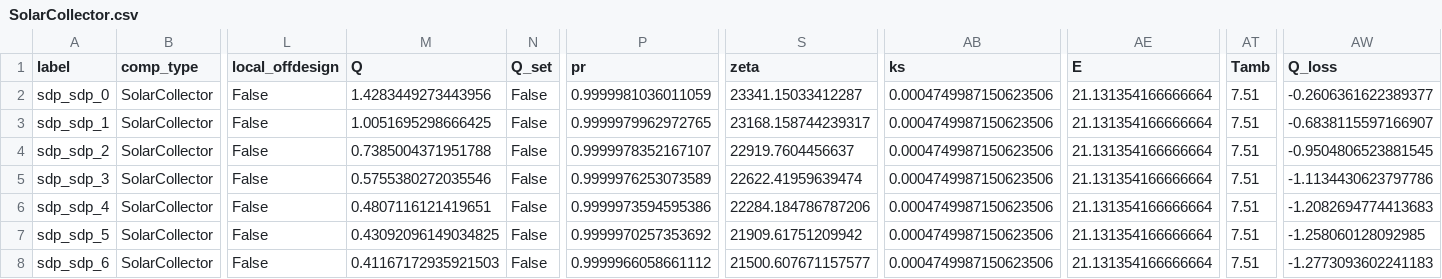
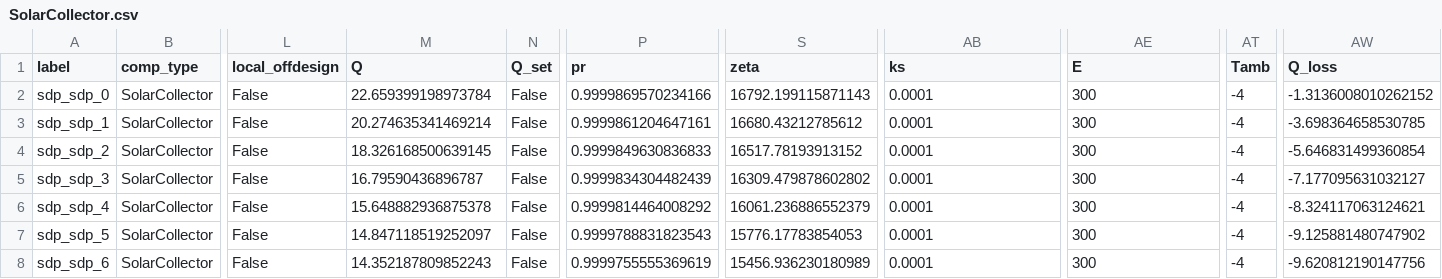
Before and after one commit to hamzaable/Modelling-of-Solar-Roof-Tiles, a CSV file: sdp/components/SolarCollector.csv, drawn as a sheet; only a part is shown, gaps mark what is left out; the diff covers the shown part only; the diff names each change by its address in the sheet, - before the commit and + after, or states it on an @@ line.

```diff
--- a/sdp/components/SolarCollector.csv
+++ b/sdp/components/SolarCollector.csv
-M2 (Q): 1.4283449273443956
+M2 (Q): 22.659399198973784
-P2 (pr): 0.9999981036011059
+P2 (pr): 0.9999869570234166
-S2 (zeta): 23341.15033412287
+S2 (zeta): 16792.199115871143
-AB2:AB8 (ks): 0.0004749987150623506
+AB2:AB8 (ks): 0.0001
-AE2:AE8 (E): 21.131354166666664
+AE2:AE8 (E): 300
-AT2:AT8 (Tamb): 7.51
+AT2:AT8 (Tamb): -4
-AW2 (Q_loss): -0.2606361622389377
+AW2 (Q_loss): -1.3136008010262152
-M3 (Q): 1.0051695298666425
+M3 (Q): 20.274635341469214
-P3 (pr): 0.9999979962972765
+P3 (pr): 0.9999861204647161
-S3 (zeta): 23168.158744239317
+S3 (zeta): 16680.43212785612
-AW3 (Q_loss): -0.6838115597166907
+AW3 (Q_loss): -3.698364658530785
-M4 (Q): 0.7385004371951788
+M4 (Q): 18.326168500639145
-P4 (pr): 0.9999978352167107
+P4 (pr): 0.9999849630836833
-S4 (zeta): 22919.7604456637
+S4 (zeta): 16517.78193913152
-AW4 (Q_loss): -0.9504806523881545
+AW4 (Q_loss): -5.646831499360854
-M5 (Q): 0.5755380272035546
+M5 (Q): 16.79590436896787
-P5 (pr): 0.9999976253073589
+P5 (pr): 0.9999834304482439
-S5 (zeta): 22622.41959639474
+S5 (zeta): 16309.479878602802
-AW5 (Q_loss): -1.1134430623797786
+AW5 (Q_loss): -7.177095631032127
-M6 (Q): 0.4807116121419651
+M6 (Q): 15.648882936875378
-P6 (pr): 0.9999973594595386
+P6 (pr): 0.9999814464008292
-S6 (zeta): 22284.184786787206
+S6 (zeta): 16061.236886552379
-AW6 (Q_loss): -1.2082694774413683
+AW6 (Q_loss): -8.324117063124621
-M7 (Q): 0.43092096149034825
+M7 (Q): 14.847118519252097
-P7 (pr): 0.9999970257353692
+P7 (pr): 0.9999788831823543
-S7 (zeta): 21909.61751209942
+S7 (zeta): 15776.17783854053
-AW7 (Q_loss): -1.258060128092985
+AW7 (Q_loss): -9.125881480747902
-M8 (Q): 0.41167172935921503
+M8 (Q): 14.352187809852243
-P8 (pr): 0.9999966058661112
+P8 (pr): 0.9999755555369619
-S8 (zeta): 21500.607671157577
+S8 (zeta): 15456.936230180989
-AW8 (Q_loss): -1.2773093602241183
+AW8 (Q_loss): -9.620812190147756
```
Also changed, not shown: 35 edited cells elsewhere in this file, sdp/components/Compressor.csv, sdp/components/Valve.csv, 4 other files.
